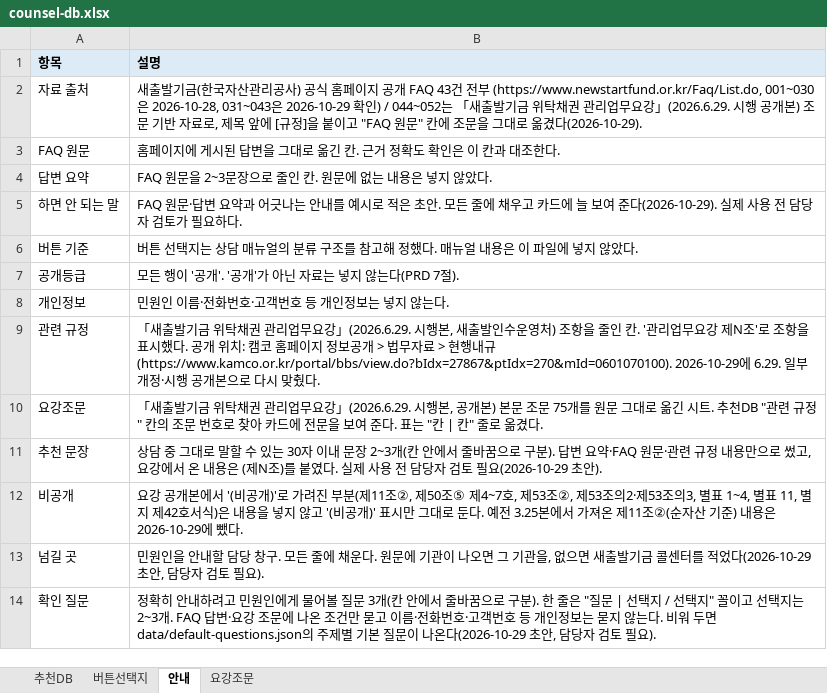
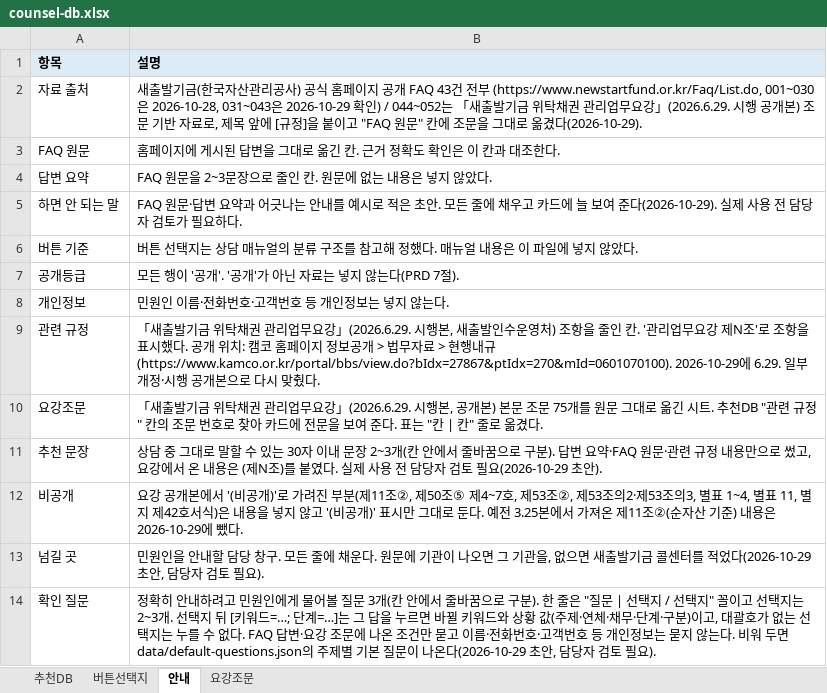
Before and after one commit to adowolves/my-app, an Excel workbook: data/counsel-db.xlsx, sheet 안내, drawn as a sheet; values as stored, in another font and other column widths than the file's, no borders; the diff names each change by its address in the sheet, - before the commit and + after, or states it on an @@ line.

```diff
--- a/data/counsel-db.xlsx (sheet 안내)
+++ b/data/counsel-db.xlsx (sheet 안내)
-B14 (설명): …2~3개. FAQ 답변·…
+B14 (설명): …2~3개. 선택지 뒤 [키워드=…; 단계=…]는 그 답을 누르면 바뀔 키워드와 상황 값(주제·연체·채무·단계·구분)이고, 대괄호가 없는 선택지는 누를 수 없다. FAQ 답변·…
```
Also changed, not shown: sheet 추천DB, 12 other files.
